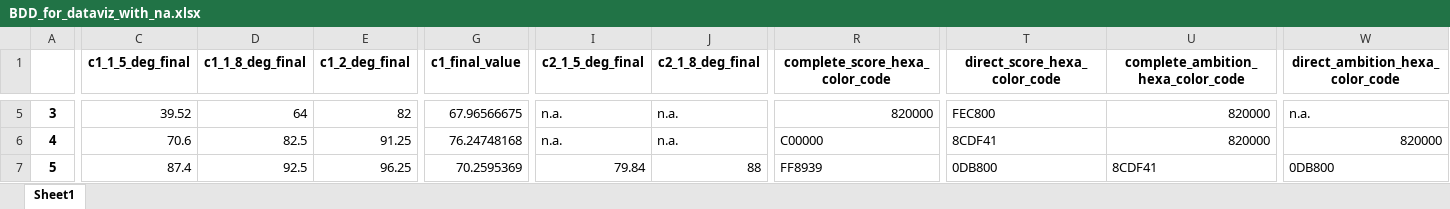
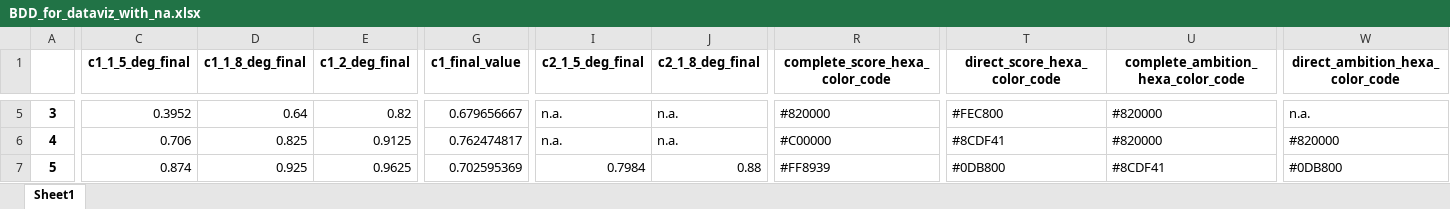
Before and after one commit to dataforgoodfr/batch10_notaclimat2, an Excel workbook: dashboard/data/BDD_for_dataviz_with_na.xlsx, sheet Sheet1, drawn as a sheet; only a part is shown, gaps mark what is left out; values as stored, in another font and other column widths than the file's, no borders; the diff covers the shown part only; the diff names each change by its address in the sheet, - before the commit and + after, or states it on an @@ line.

Commit message:
Adding # to the hexadecimal color value and putting trajectory values between 0 and 1

```diff
--- a/dashboard/data/BDD_for_dataviz_with_na.xlsx (sheet Sheet1)
+++ b/dashboard/data/BDD_for_dataviz_with_na.xlsx (sheet Sheet1)
-C5 (c1_1_5_deg_final): 39.52
+C5 (c1_1_5_deg_final): 0.3952
-D5 (c1_1_8_deg_final): 64
+D5 (c1_1_8_deg_final): 0.64
-E5 (c1_2_deg_final): 82
+E5 (c1_2_deg_final): 0.82
-G5 (c1_final_value): 67.96566675
+G5 (c1_final_value): 0.679656667
-R5 (complete_score_hexa_color_code): 820000
+R5 (complete_score_hexa_color_code): #820000
-T5 (direct_score_hexa_color_code): FEC800
+T5 (direct_score_hexa_color_code): #FEC800
-U5:U6: 820000
+U5:U6: #820000
-C6 (c1_1_5_deg_final): 70.6
+C6 (c1_1_5_deg_final): 0.706
-D6 (c1_1_8_deg_final): 82.5
+D6 (c1_1_8_deg_final): 0.825
-E6 (c1_2_deg_final): 91.25
+E6 (c1_2_deg_final): 0.9125
-G6 (c1_final_value): 76.24748168
+G6 (c1_final_value): 0.762474817
-R6 (complete_score_hexa_color_code): C00000
+R6 (complete_score_hexa_color_code): #C00000
-T6 (direct_score_hexa_color_code): 8CDF41
+T6 (direct_score_hexa_color_code): #8CDF41
-W6 (direct_ambition_hexa_color_code): 820000
+W6 (direct_ambition_hexa_color_code): #820000
-C7 (c1_1_5_deg_final): 87.4
+C7 (c1_1_5_deg_final): 0.874
-D7 (c1_1_8_deg_final): 92.5
+D7 (c1_1_8_deg_final): 0.925
-E7 (c1_2_deg_final): 96.25
+E7 (c1_2_deg_final): 0.9625
-G7 (c1_final_value): 70.2595369
+G7 (c1_final_value): 0.702595369
-I7 (c2_1_5_deg_final): 79.84
+I7 (c2_1_5_deg_final): 0.7984
-J7 (c2_1_8_deg_final): 88
+J7 (c2_1_8_deg_final): 0.88
-R7 (complete_score_hexa_color_code): FF8939
+R7 (complete_score_hexa_color_code): #FF8939
-T7 (direct_score_hexa_color_code): 0DB800
+T7 (direct_score_hexa_color_code): #0DB800
-U7: 8CDF41
+U7: #8CDF41
-W7 (direct_ambition_hexa_color_code): 0DB800
+W7 (direct_ambition_hexa_color_code): #0DB800
```
Also changed, not shown: 30 edited cells elsewhere in this sheet.
